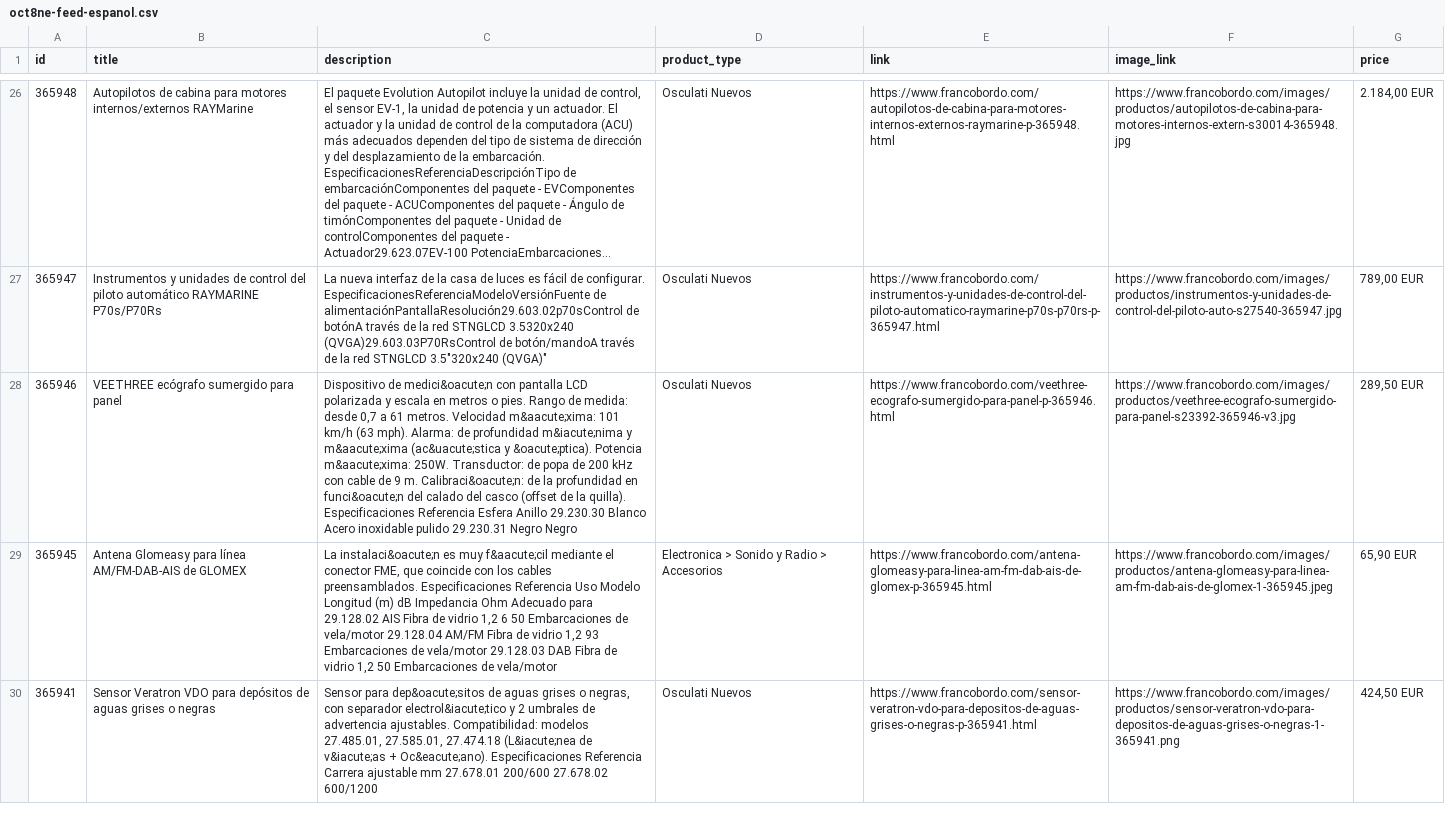
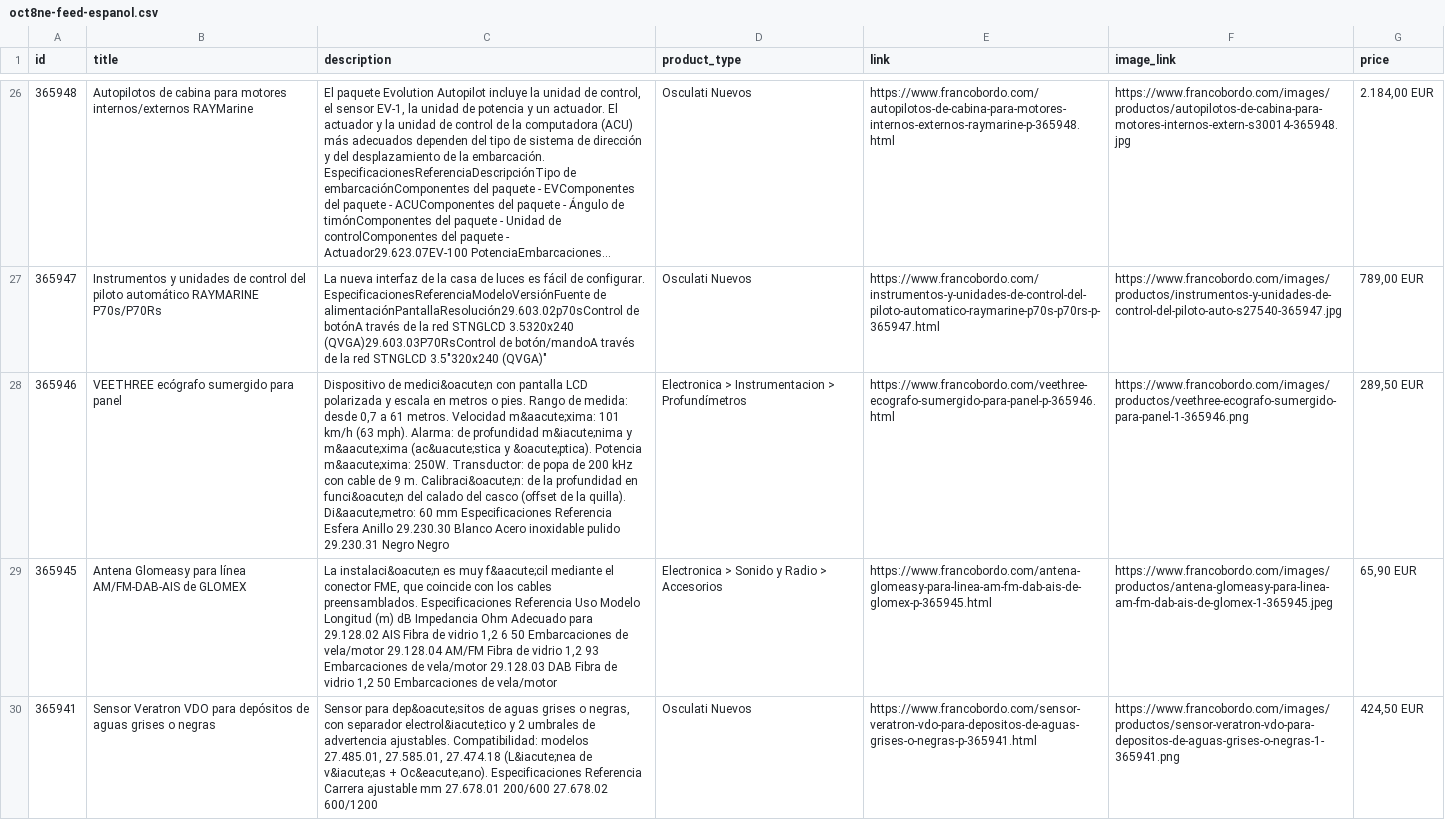
Before and after one commit to Capitanpaco2004/francobordo-web, a CSV file: feeds/oct8ne-feed-espanol.csv, drawn as a sheet; only a part is shown, gaps mark what is left out; long unchanged cells end in …; the diff names each change by its address in the sheet, - before the commit and + after, or states it on an @@ line.

```diff
--- a/feeds/oct8ne-feed-espanol.csv
+++ b/feeds/oct8ne-feed-espanol.csv
-C28 (description): …la quilla). Especificaciones Referencia…
+C28 (description): …la quilla). Di&aacute;metro: 60 mm Especificaciones Referencia…
-D28 (product_type): Osculati Nuevos
+D28 (product_type): Electronica > Instrumentacion > Profundímetros
-F28 (image_link): https://www.francobordo.com/images/productos/veethree-ecografo-sumergido-para-panel-s23392-365946-v3.jpg
+F28 (image_link): https://www.francobordo.com/images/productos/veethree-ecografo-sumergido-para-panel-1-365946.png
```
Also changed, not shown: feeds/oct8ne-feed-english.csv, 4 other files.
